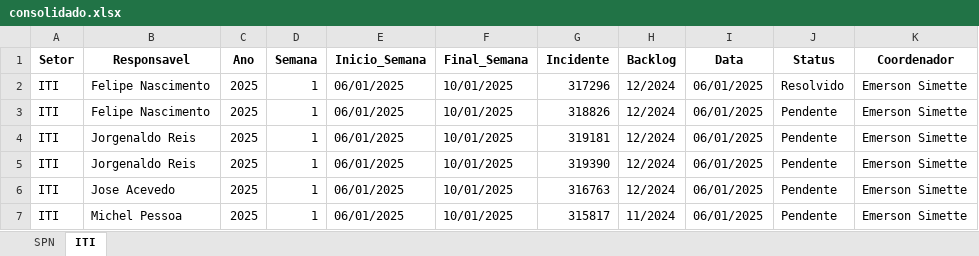
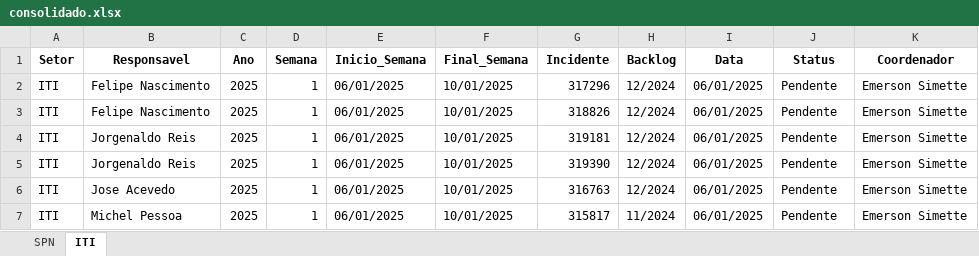
Before and after one commit to GeekFrancisco/Franciscodatais, an Excel workbook: Base/consolidado.xlsx, sheet ITI, drawn as a sheet; values as stored, in another font and other column widths than the file's, no borders; the diff names each change by its address in the sheet, - before the commit and + after, or states it on an @@ line.

```diff
--- a/Base/consolidado.xlsx (sheet ITI)
+++ b/Base/consolidado.xlsx (sheet ITI)
-J2 (Status): Resolvido
+J2 (Status): Pendente
```
Also changed, not shown: sheet SPN, Base/Backlog.xlsx, 4 other files.
